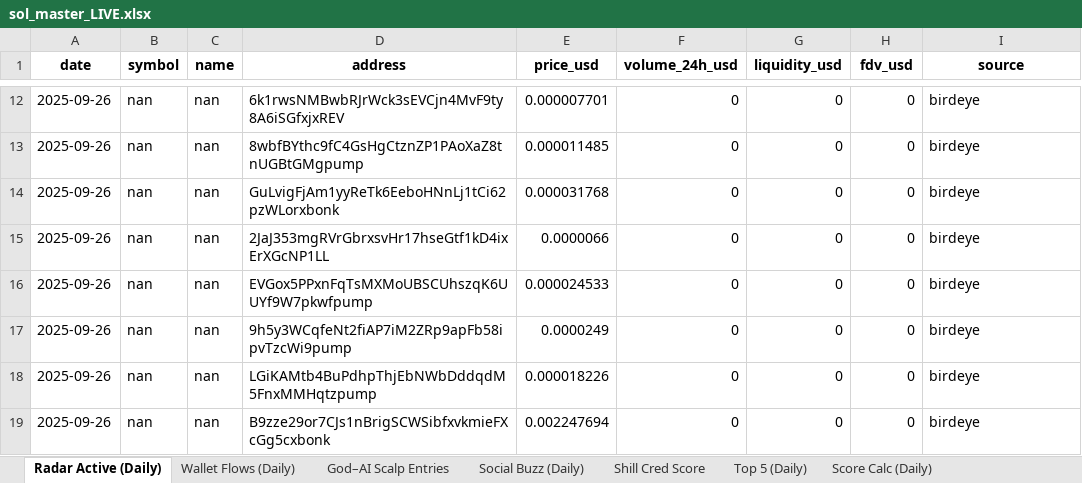
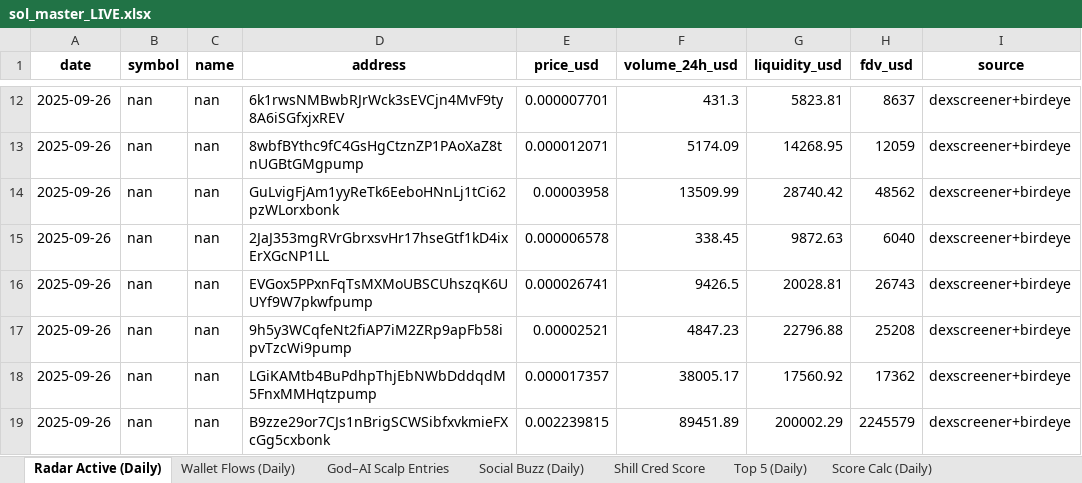
Before and after one commit to stelios5791/sol-reports, an Excel workbook: sol_master_LIVE.xlsx, sheet Radar Active (Daily), drawn as a sheet; only a part is shown, gaps mark what is left out; values as stored, in another font and other column widths than the file's, no borders; the diff covers the shown part only; the diff names each change by its address in the sheet, - before the commit and + after, or states it on an @@ line.

```diff
--- a/sol_master_LIVE.xlsx (sheet Radar Active (Daily))
+++ b/sol_master_LIVE.xlsx (sheet Radar Active (Daily))
-F12 (volume_24h_usd): 0
+F12 (volume_24h_usd): 431.3
-G12 (liquidity_usd): 0
+G12 (liquidity_usd): 5823.81
-H12 (fdv_usd): 0
+H12 (fdv_usd): 8637
-I12:I19 (source): birdeye
+I12:I19 (source): dexscreener+birdeye
-E13 (price_usd): 0.000011485
+E13 (price_usd): 0.000012071
-F13 (volume_24h_usd): 0
+F13 (volume_24h_usd): 5174.09
-G13 (liquidity_usd): 0
+G13 (liquidity_usd): 14268.95
-H13 (fdv_usd): 0
+H13 (fdv_usd): 12059
-E14 (price_usd): 0.000031768
+E14 (price_usd): 0.00003958
-F14 (volume_24h_usd): 0
+F14 (volume_24h_usd): 13509.99
-G14 (liquidity_usd): 0
+G14 (liquidity_usd): 28740.42
-H14 (fdv_usd): 0
+H14 (fdv_usd): 48562
-E15 (price_usd): 0.0000066
+E15 (price_usd): 0.000006578
-F15 (volume_24h_usd): 0
+F15 (volume_24h_usd): 338.45
-G15 (liquidity_usd): 0
+G15 (liquidity_usd): 9872.63
-H15 (fdv_usd): 0
+H15 (fdv_usd): 6040
-E16 (price_usd): 0.000024533
+E16 (price_usd): 0.000026741
-F16 (volume_24h_usd): 0
+F16 (volume_24h_usd): 9426.5
-G16 (liquidity_usd): 0
+G16 (liquidity_usd): 20028.81
-H16 (fdv_usd): 0
+H16 (fdv_usd): 26743
-E17 (price_usd): 0.0000249
+E17 (price_usd): 0.00002521
-F17 (volume_24h_usd): 0
+F17 (volume_24h_usd): 4847.23
-G17 (liquidity_usd): 0
+G17 (liquidity_usd): 22796.88
-H17 (fdv_usd): 0
+H17 (fdv_usd): 25208
-E18 (price_usd): 0.000018226
+E18 (price_usd): 0.000017357
-F18 (volume_24h_usd): 0
+F18 (volume_24h_usd): 38005.17
-G18 (liquidity_usd): 0
+G18 (liquidity_usd): 17560.92
-H18 (fdv_usd): 0
+H18 (fdv_usd): 17362
-E19 (price_usd): 0.002247694
+E19 (price_usd): 0.002239815
-F19 (volume_24h_usd): 0
+F19 (volume_24h_usd): 89451.89
-G19 (liquidity_usd): 0
+G19 (liquidity_usd): 200002.29
-H19 (fdv_usd): 0
+H19 (fdv_usd): 2245579
```
Also changed, not shown: 136 edited cells elsewhere in this sheet, 2 other files.
